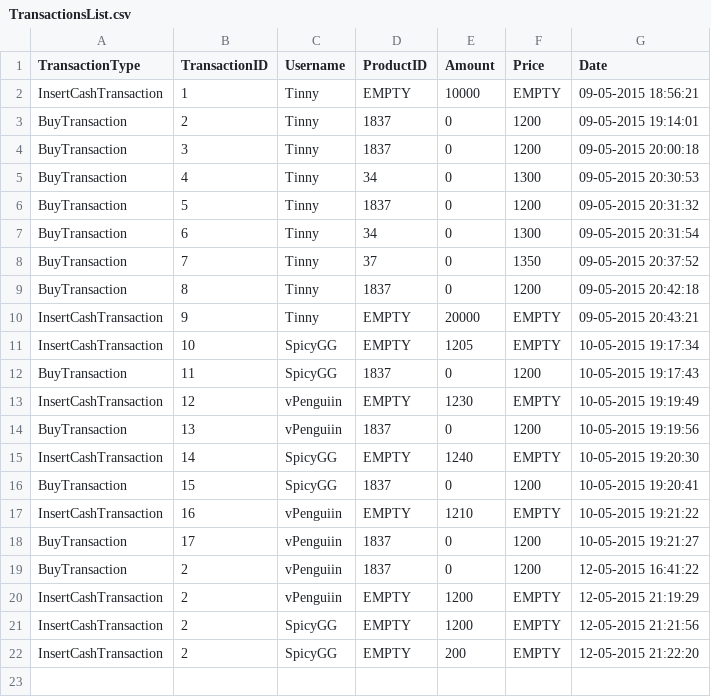
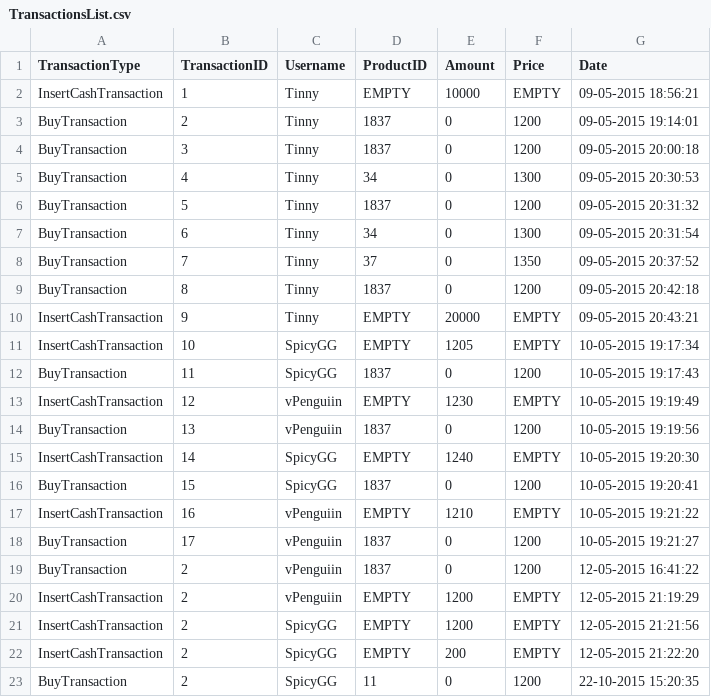
Before and after one commit to thducng/CSharp, a CSV file: Visual Studio 2013/Projects/OOPEksamen2015/OOPEksamen2015/Logs/TransactionsList.csv, drawn as a sheet.

```diff
--- a/Visual Studio 2013/Projects/OOPEksamen2015/OOPEksamen2015/Logs/TransactionsList.csv
+++ b/Visual Studio 2013/Projects/OOPEksamen2015/OOPEksamen2015/Logs/TransactionsList.csv
@@ -22 +22,2 @@ InsertCashTransaction;2;SpicyGG;EMPTY;1200;EMPTY;12-05-2015 21:21:56
 InsertCashTransaction;2;SpicyGG;EMPTY;200;EMPTY;12-05-2015 21:22:20
+BuyTransaction;2;SpicyGG;11;0;1200;22-10-2015 15:20:35
```
Also changed, not shown: 13 other files.
